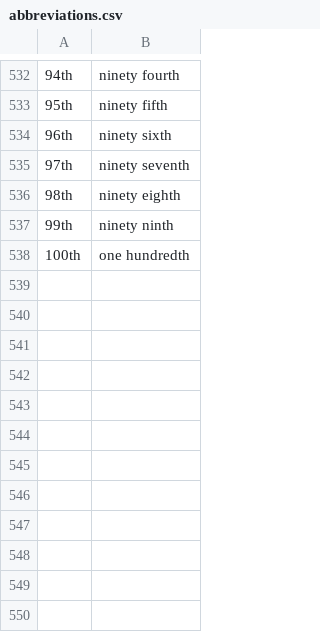
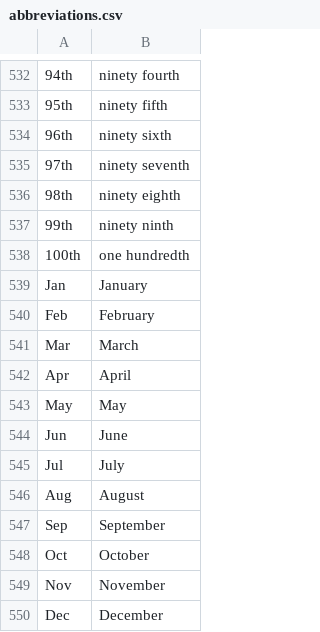
Before and after one commit to ashbostock/talon-community, a CSV file: settings/abbreviations.csv, drawn as a sheet; only a part is shown, gaps mark what is left out; the diff names each change by its address in the sheet, - before the commit and + after, or states it on an @@ line.

Commit message:
Add menu select, updates to homophones, abbreviations and words to replace

```diff
--- a/settings/abbreviations.csv
+++ b/settings/abbreviations.csv
+row 539: Jan | January
+row 540: Feb | February
+row 541: Mar | March
+row 542: Apr | April
+row 543: May | May
+row 544: Jun | June
+row 545: Jul | July
+row 546: Aug | August
+row 547: Sep | September
+row 548: Oct | October
+row 549: Nov | November
+row 550: Dec | December
```
Also changed, not shown: settings/words_to_replace.csv, 4 other files.
